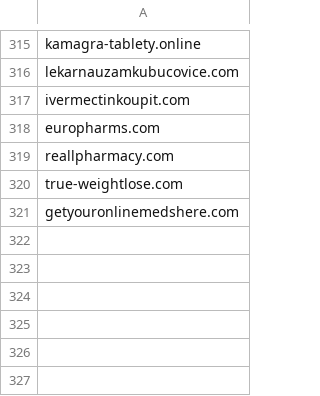
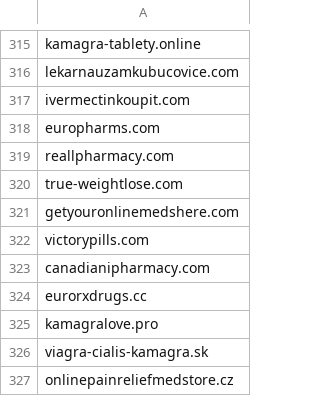
Before and after one commit to anapol/cz-gov-blocks, a CSV file: csv/sukl.csv, drawn as a sheet; only a part is shown, gaps mark what is left out.

```diff
--- a/csv/sukl.csv
+++ b/csv/sukl.csv
@@ -321 +321,7 @@ true-weightlose.com
 getyouronlinemedshere.com
+victorypills.com
+canadianipharmacy.com
+eurorxdrugs.cc
+kamagralove.pro
+viagra-cialis-kamagra.sk
+onlinepainreliefmedstore.cz
```
Also changed, not shown: original/sukl.csv, 2 other files.
